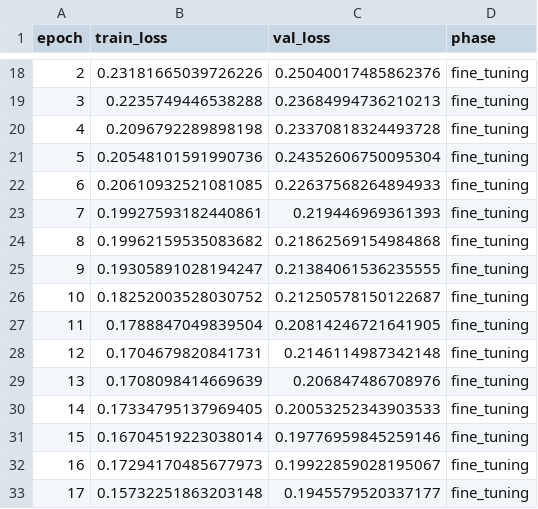
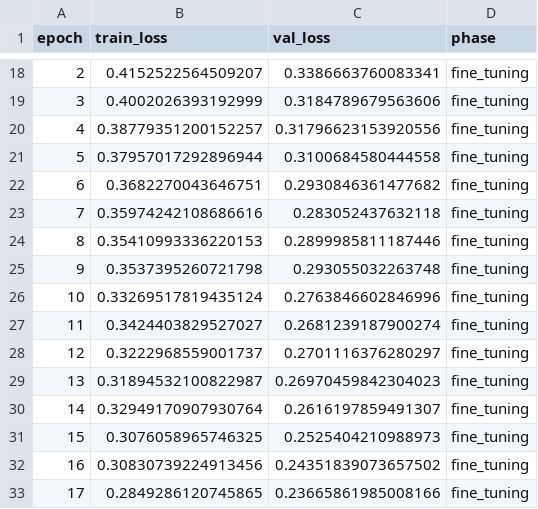
Before and after one commit to Mariam-Nassar/Food-Calorie-Estimator, a CSV file: results/mobilenet_v2_training_history.csv, drawn as a sheet; only a part is shown, gaps mark what is left out; the diff covers the shown part only.

```diff
--- a/results/mobilenet_v2_training_history.csv
+++ b/results/mobilenet_v2_training_history.csv
@@ -18,16 +18,16 @@ epoch,train_loss,val_loss,phase
-2,0.23181665039726226,0.25040017485862376,fine_tuning
-3,0.2235749446538288,0.23684994736210213,fine_tuning
-4,0.2096792289898198,0.23370818324493728,fine_tuning
-5,0.20548101591990736,0.24352606750095304,fine_tuning
-6,0.20610932521081085,0.22637568264894933,fine_tuning
-7,0.19927593182440861,0.219446969361393,fine_tuning
-8,0.19962159535083682,0.21862569154984868,fine_tuning
-9,0.19305891028194247,0.21384061536235555,fine_tuning
-10,0.18252003528030752,0.21250578150122687,fine_tuning
-11,0.1788847049839504,0.20814246721641905,fine_tuning
-12,0.1704679820841731,0.2146114987342148,fine_tuning
-13,0.1708098414669639,0.206847486708976,fine_tuning
-14,0.17334795137969405,0.20053252343903533,fine_tuning
-15,0.16704519223038014,0.19776959845259146,fine_tuning
-16,0.17294170485677973,0.19922859028195067,fine_tuning
-17,0.15732251863203148,0.1945579520337177,fine_tuning
+2,0.4152522564509207,0.3386663760083341,fine_tuning
+3,0.4002026393192999,0.3184789679563606,fine_tuning
+4,0.38779351200152257,0.31796623153920556,fine_tuning
+5,0.37957017292896944,0.3100684580444558,fine_tuning
+6,0.3682270043646751,0.2930846361477682,fine_tuning
+7,0.35974242108686616,0.283052437632118,fine_tuning
+8,0.35410993336220153,0.2899985811187446,fine_tuning
+9,0.3537395260721798,0.293055032263748,fine_tuning
+10,0.33269517819435124,0.2763846602846996,fine_tuning
+11,0.3424403829527027,0.2681239187900274,fine_tuning
+12,0.3222968559001737,0.2701116376280297,fine_tuning
+13,0.31894532100822987,0.26970459842304023,fine_tuning
+14,0.32949170907930764,0.2616197859491307,fine_tuning
+15,0.3076058965746325,0.2525404210988973,fine_tuning
+16,0.30830739224913456,0.24351839073657502,fine_tuning
+17,0.2849286120745865,0.23665861985008166,fine_tuning
```
Also changed, not shown: 58 edited cells elsewhere in this file, results/cnn_training_history.csv, results/model_comparison.csv, 21 other files.
